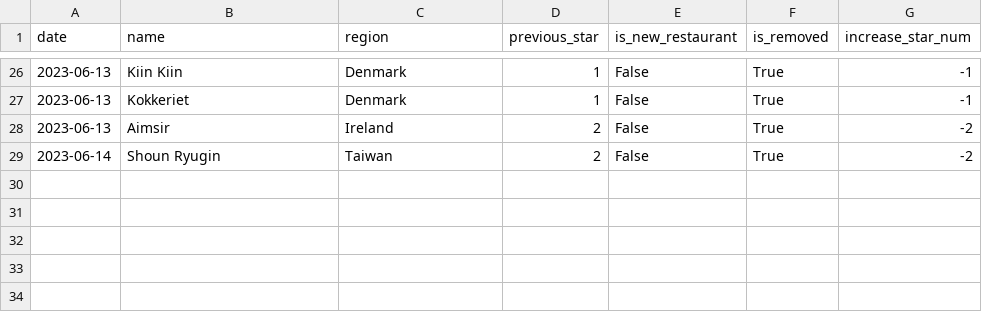
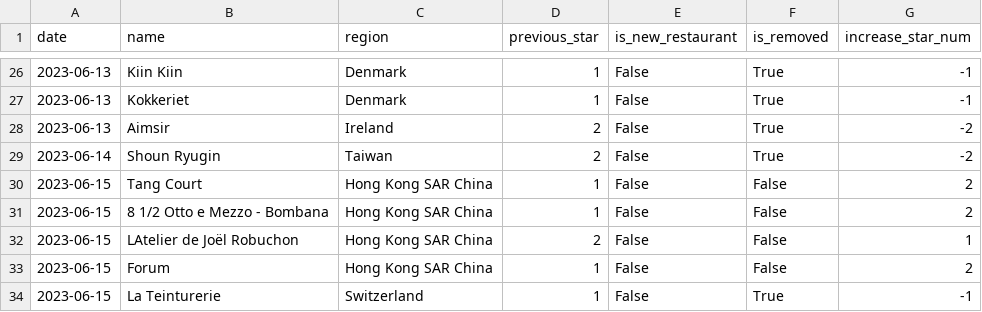
Before and after one commit to dunkevid/michelin-star-data, a CSV file: data/change_logs.csv, drawn as a sheet; only a part is shown, gaps mark what is left out.

```diff
--- a/data/change_logs.csv
+++ b/data/change_logs.csv
@@ -29 +29,6 @@ date,name,region,previous_star,is_new_restaurant,is_removed,increase_star_num
 2023-06-14,Shoun Ryugin,Taiwan,2,False,True,-2
+2023-06-15,Tang Court,Hong Kong SAR China,1,False,False,2
+2023-06-15,8 1/2 Otto e Mezzo - Bombana,Hong Kong SAR China,1,False,False,2
+2023-06-15,LAtelier de Joël Robuchon,Hong Kong SAR China,2,False,False,1
+2023-06-15,Forum,Hong Kong SAR China,1,False,False,2
+2023-06-15,La Teinturerie,Switzerland,1,False,True,-1
```
Also changed, not shown: data/aggregator.csv.
